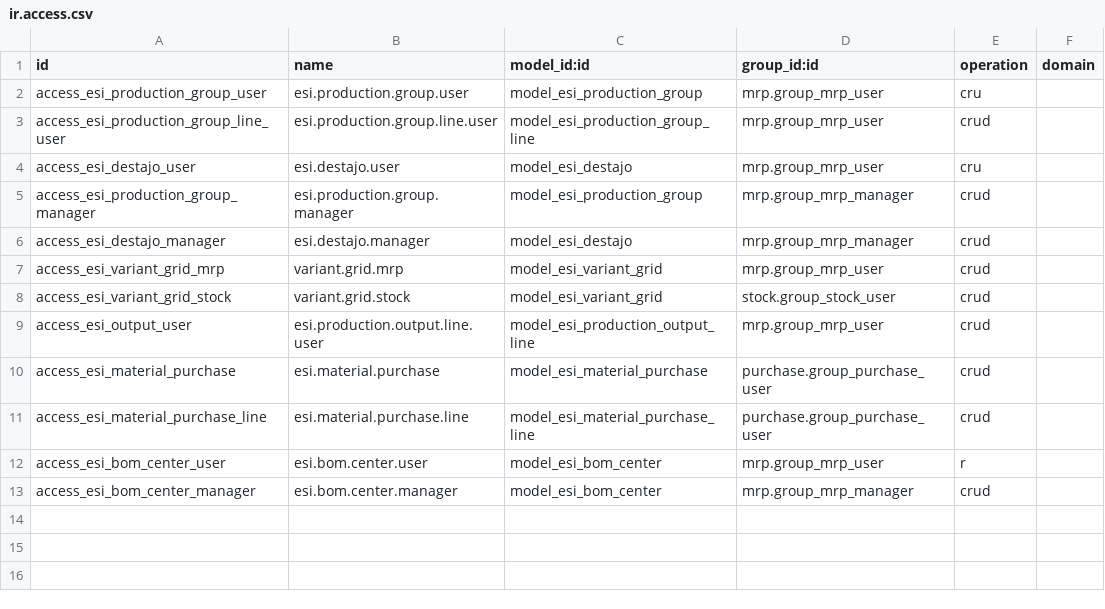
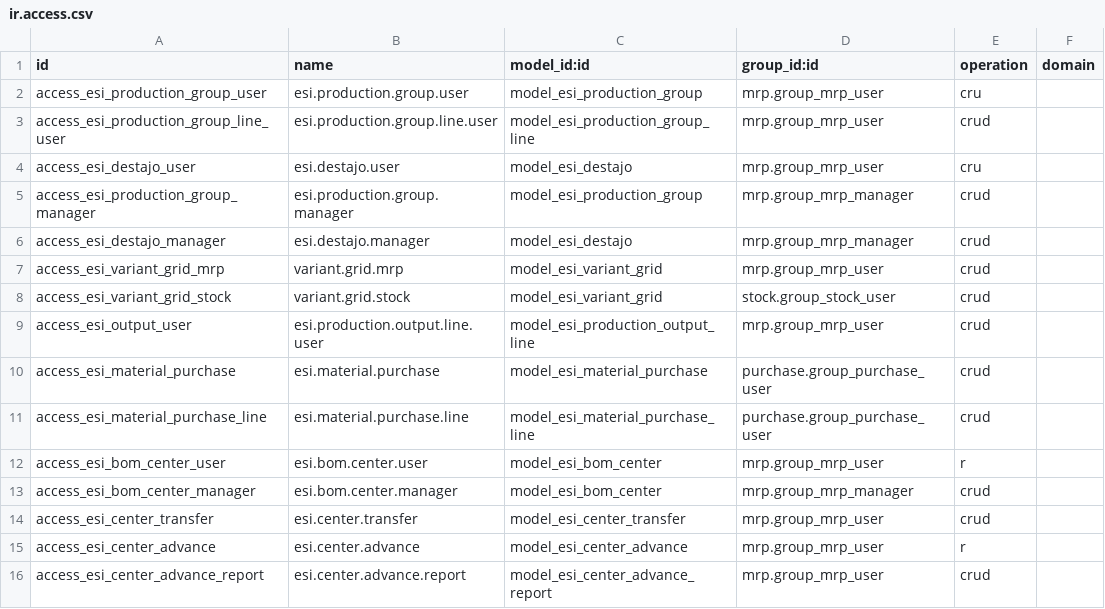
Before and after one commit to henrypaco2100/EsiOdoo20, a CSV file: esi_calzados_v20/security/ir.access.csv, drawn as a sheet.

```diff
--- a/esi_calzados_v20/security/ir.access.csv
+++ b/esi_calzados_v20/security/ir.access.csv
@@ -13 +13,4 @@ access_esi_bom_center_user,esi.bom.center.user,model_esi_bom_center,mrp.group_mr
 access_esi_bom_center_manager,esi.bom.center.manager,model_esi_bom_center,mrp.group_mrp_manager,crud,
+access_esi_center_transfer,esi.center.transfer,model_esi_center_transfer,mrp.group_mrp_user,crud,
+access_esi_center_advance,esi.center.advance,model_esi_center_advance,mrp.group_mrp_user,r,
+access_esi_center_advance_report,esi.center.advance.report,model_esi_center_advance_report,mrp.group_mrp_user,crud,
```
Also changed, not shown: 26 other files.
